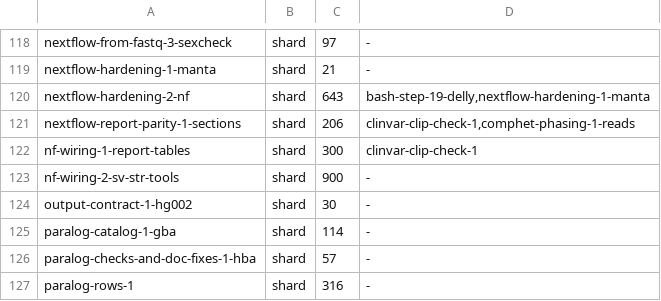
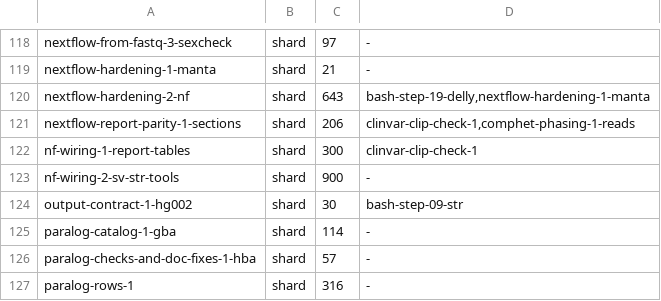
Before and after one commit to GeiserX/OwnGenome, a TSV file: scripts/ci/e2e-case-times.tsv, drawn as a sheet; only a part is shown, gaps mark what is left out.

Commit message:
ci(e2e): run the output contract case after the case that writes Stranger's VCF
The base leg runs no step 09b, so HG002_eh_stranger.vcf exists only when
bash-step-09-str ran earlier in the same shard. The contract case passed on
main by shard placement; adding one case moved it to another shard and it
failed. The needs column now keeps both in one shard, in order.

```diff
--- a/scripts/ci/e2e-case-times.tsv
+++ b/scripts/ci/e2e-case-times.tsv
@@ -123,3 +123,3 @@ nf-wiring-1-report-tables	shard	300	clinvar-clip-check-1
 nf-wiring-2-sv-str-tools	shard	900	-
-output-contract-1-hg002	shard	30	-
+output-contract-1-hg002	shard	30	bash-step-09-str
 paralog-catalog-1-gba	shard	114	-
```
Also changed, not shown: 1 other file.
